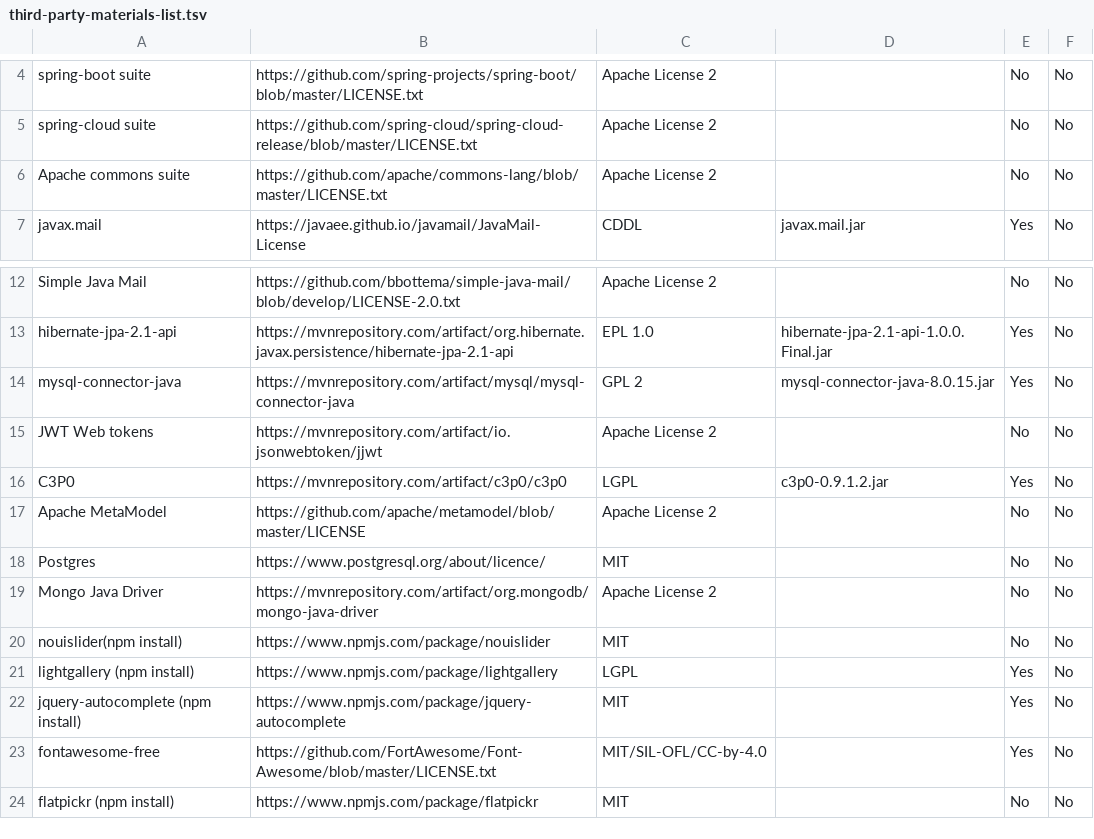
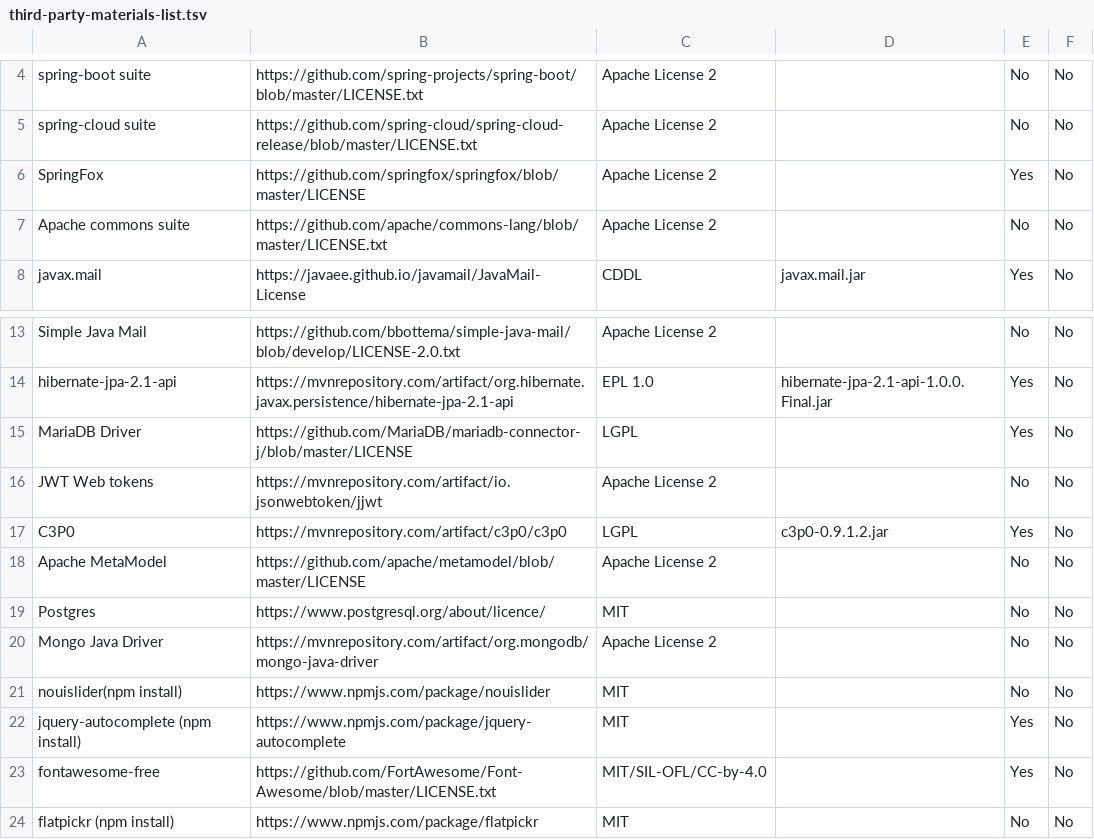
Before and after one commit to opentrillo/install-centos, a TSV file: licenses_3rd_party/third-party-materials-list.tsv, drawn as a sheet; only a part is shown, gaps mark what is left out.

Commit message:
updated open source inventory list

```diff
--- a/licenses_3rd_party/third-party-materials-list.tsv
+++ b/licenses_3rd_party/third-party-materials-list.tsv
@@ -5,2 +5,3 @@ spring-boot suite	https://github.com/spring-projects/spring-boot/blob/master/LIC
 spring-cloud suite	https://github.com/spring-cloud/spring-cloud-release/blob/master/LICENSE.txt	Apache License 2		No	No
+SpringFox	https://github.com/springfox/springfox/blob/master/LICENSE	Apache License 2		Yes	No
 Apache commons suite	https://github.com/apache/commons-lang/blob/master/LICENSE.txt	Apache License 2		No	No
@@ -13,3 +14,3 @@ Simple Java Mail	https://github.com/bbottema/simple-java-mail/blob/develop/LICEN
 hibernate-jpa-2.1-api	https://mvnrepository.com/artifact/org.hibernate.javax.persistence/hibernate-jpa-2.1-api	EPL 1.0	hibernate-jpa-2.1-api-1.0.0.Final.jar	Yes	No
-mysql-connector-java	https://mvnrepository.com/artifact/mysql/mysql-connector-java	GPL 2	mysql-connector-java-8.0.15.jar	Yes	No
+MariaDB Driver	https://github.com/MariaDB/mariadb-connector-j/blob/master/LICENSE	LGPL		Yes	No
 JWT Web tokens	https://mvnrepository.com/artifact/io.jsonwebtoken/jjwt	Apache License 2		No	No
@@ -20,3 +21,2 @@ Mongo Java Driver	https://mvnrepository.com/artifact/org.mongodb/mongo-java-driv
 nouislider(npm install)	https://www.npmjs.com/package/nouislider	MIT		No	No
-lightgallery  (npm install)	https://www.npmjs.com/package/lightgallery	LGPL		Yes	No
 jquery-autocomplete  (npm install)	https://www.npmjs.com/package/jquery-autocomplete	MIT		Yes	No
```
